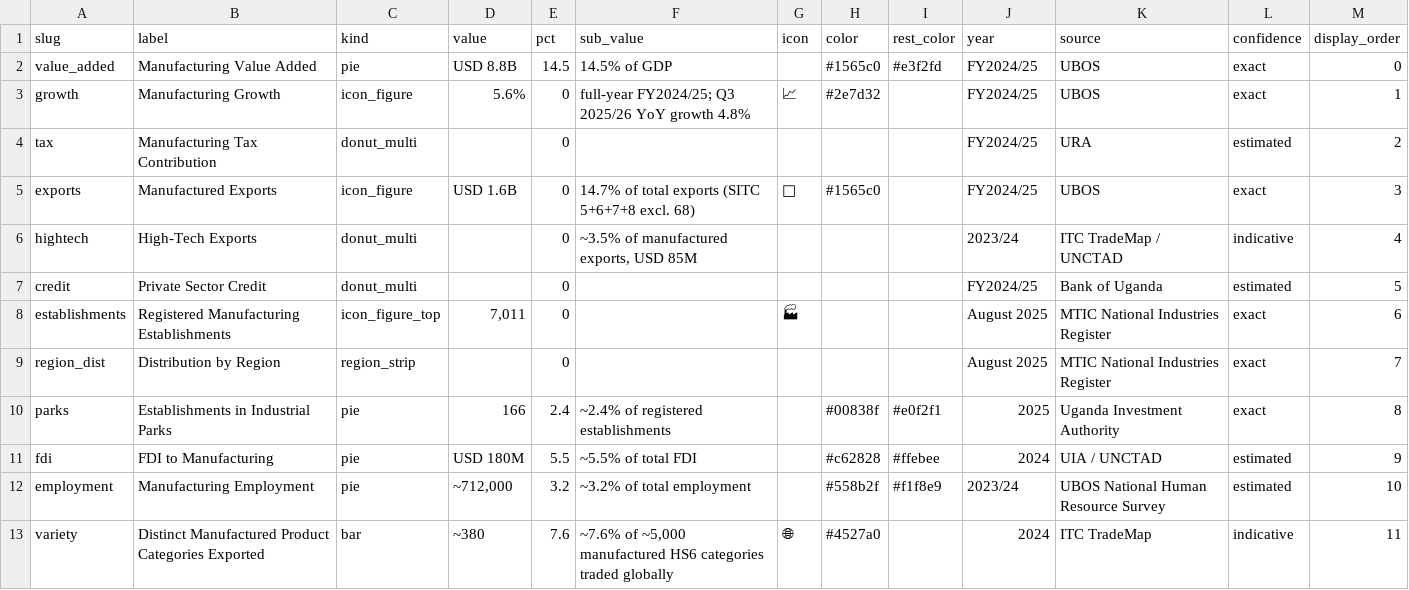
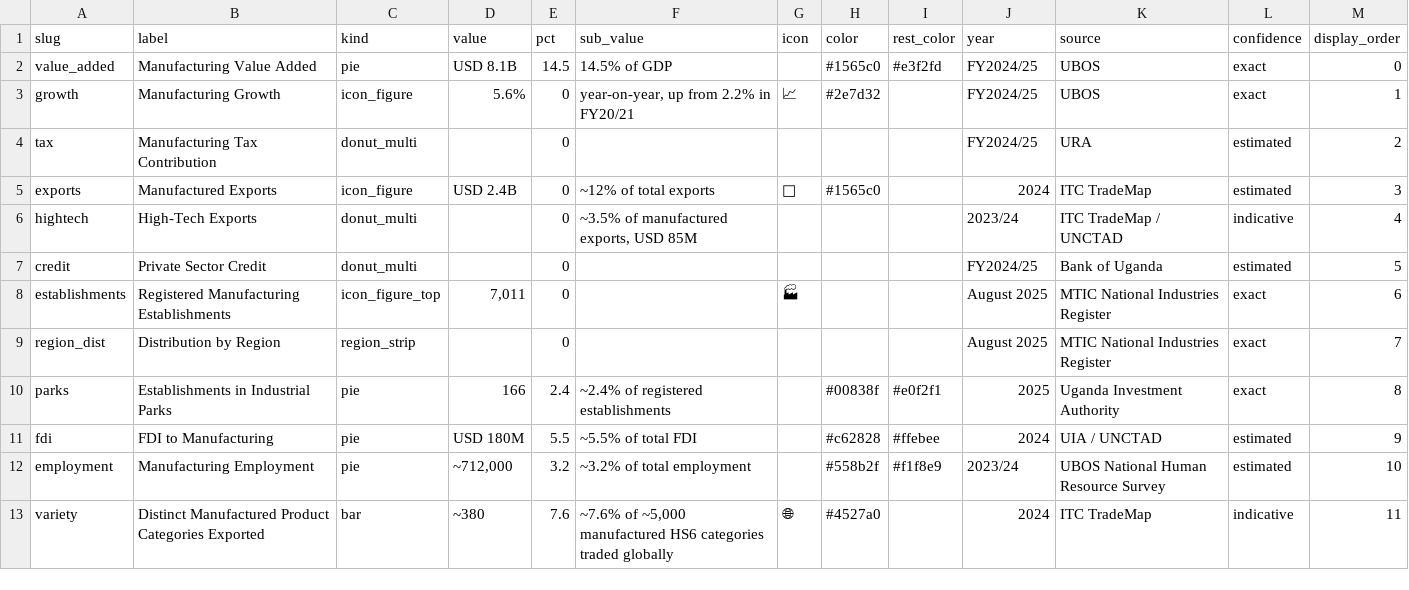
Before and after one commit to MTIC-Uganda/industrial_diagnostic_study, a CSV file: data/dashboard/key_indicators.csv, drawn as a sheet.

Commit message:
fix: revert incorrect direct CSV edits — CSVs must mirror PocketBase, not lead it (ADR-017)
Reverted key_indicators.csv and overview_kpis.csv to match the current
PocketBase values. The UBOS figures I wrote directly into these files
yesterday were wrong approach — CSV files are a downstream mirror of
PocketBase, not a source. Direct edits break the pipeline and cause
spurious drift-check PRs every 6 hours.

The correct path for updating these values is Solomon uploading the UBOS
source documents through the uploader (http://89.167.121.193:8210), which
triggers the ingestion brain to extract and write the figures directly
into PocketBase. When that happens, the drift-check will correctly detect
the PocketBase change and open a PR to sync the CSV mirror — that PR
should then be merged to keep the backup in sync.

```diff
--- a/data/dashboard/key_indicators.csv
+++ b/data/dashboard/key_indicators.csv
@@ -1,6 +1,6 @@
 slug,label,kind,value,pct,sub_value,icon,color,rest_color,year,source,confidence,display_order
-value_added,Manufacturing Value Added,pie,USD 8.8B,14.5,14.5% of GDP,,#1565c0,#e3f2fd,FY2024/25,UBOS,exact,0
-growth,Manufacturing Growth,icon_figure,5.6%,0,full-year FY2024/25; Q3 2025/26 YoY growth 4.8%,📈,#2e7d32,,FY2024/25,UBOS,exact,1
+value_added,Manufacturing Value Added,pie,USD 8.1B,14.5,14.5% of GDP,,#1565c0,#e3f2fd,FY2024/25,UBOS,exact,0
+growth,Manufacturing Growth,icon_figure,5.6%,0,"year-on-year, up from 2.2% in FY20/21",📈,#2e7d32,,FY2024/25,UBOS,exact,1
 tax,Manufacturing Tax Contribution,donut_multi,,0,,,,,FY2024/25,URA,estimated,2
-exports,Manufactured Exports,icon_figure,USD 1.6B,0,14.7% of total exports (SITC 5+6+7+8 excl. 68),🚢,#1565c0,,FY2024/25,UBOS,exact,3
+exports,Manufactured Exports,icon_figure,USD 2.4B,0,~12% of total exports,🚢,#1565c0,,2024,ITC TradeMap,estimated,3
 hightech,High-Tech Exports,donut_multi,,0,"~3.5% of manufactured exports, USD 85M",,,,2023/24,ITC TradeMap / UNCTAD,indicative,4
```
Also changed, not shown: data/dashboard/overview_kpis.csv.
